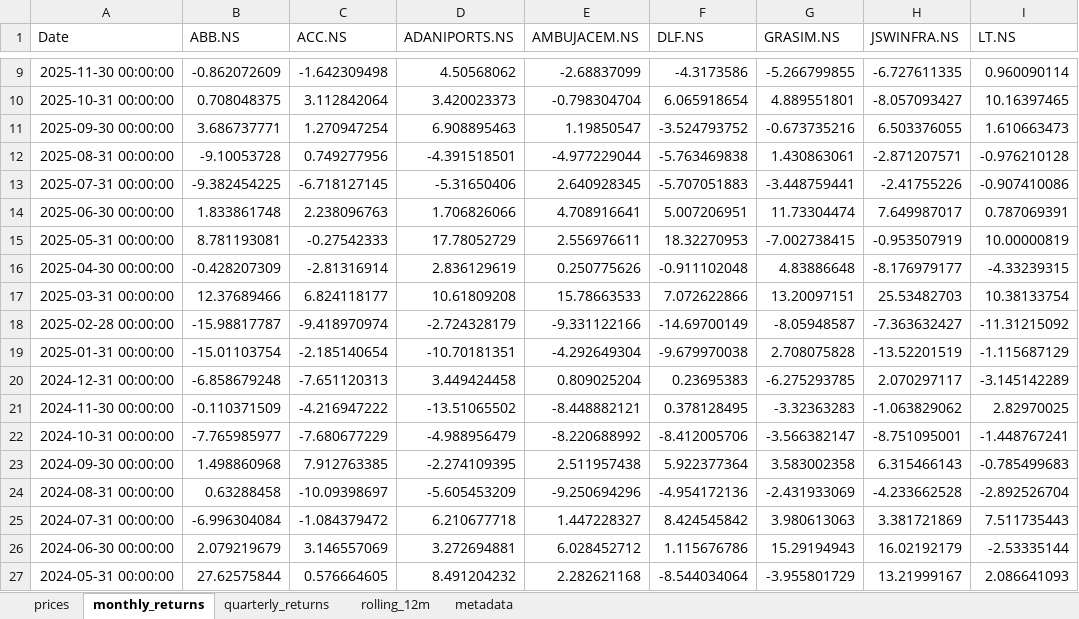
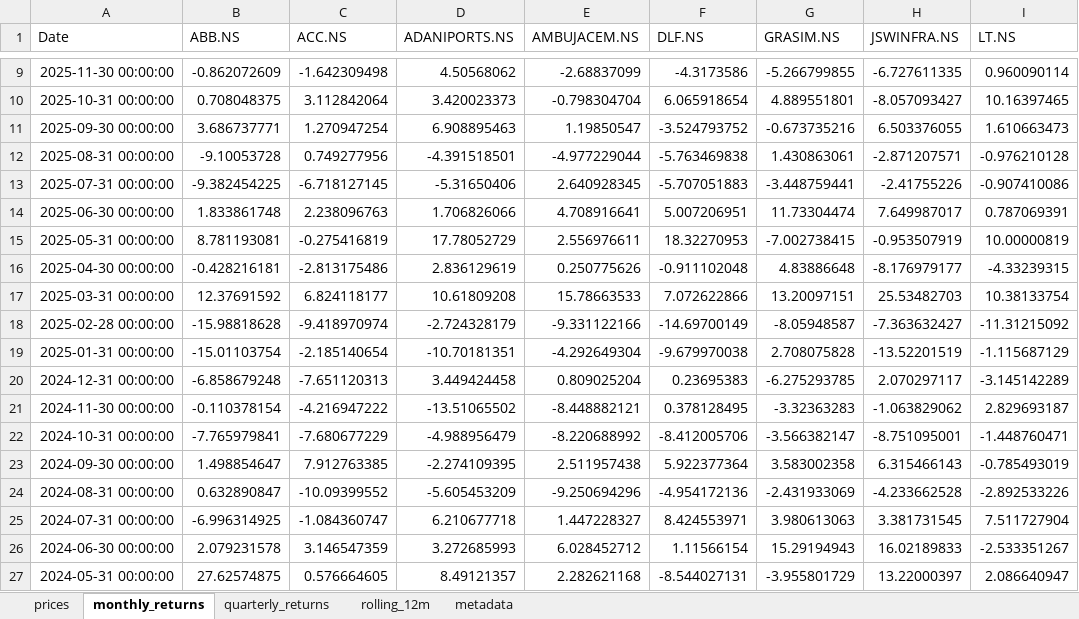
Before and after one commit to rahulshirke7951/stock-sector-dashboard, an Excel workbook: dashboards/Infrastructure.xlsx, sheet monthly_returns, drawn as a sheet; only a part is shown, gaps mark what is left out; values as stored, in another font and other column widths than the file's, no borders; conditional formats not drawn; the diff covers the shown part only; the diff names each change by its address in the sheet, - before the commit and + after, or states it on an @@ line.

```diff
--- a/dashboards/Infrastructure.xlsx (sheet monthly_returns)
+++ b/dashboards/Infrastructure.xlsx (sheet monthly_returns)
-C15 (ACC.NS): -0.27542333
+C15 (ACC.NS): -0.275416819
-B16 (ABB.NS): -0.428207309
+B16 (ABB.NS): -0.428216181
-C16 (ACC.NS): -2.81316914
+C16 (ACC.NS): -2.813175486
-B17 (ABB.NS): 12.37689466
+B17 (ABB.NS): 12.37691592
-B18 (ABB.NS): -15.98817787
+B18 (ABB.NS): -15.98818628
-B21 (ABB.NS): -0.110371509
+B21 (ABB.NS): -0.110378154
-I21 (LT.NS): 2.82970025
+I21 (LT.NS): 2.829693187
-B22 (ABB.NS): -7.765985977
+B22 (ABB.NS): -7.765979841
-I22 (LT.NS): -1.448767241
+I22 (LT.NS): -1.448760471
-B23 (ABB.NS): 1.498860968
+B23 (ABB.NS): 1.498854647
-I23 (LT.NS): -0.785499683
+I23 (LT.NS): -0.785493019
-B24 (ABB.NS): 0.63288458
+B24 (ABB.NS): 0.632890847
-C24 (ACC.NS): -10.09398697
+C24 (ACC.NS): -10.09399552
-I24 (LT.NS): -2.892526704
+I24 (LT.NS): -2.892533226
-B25 (ABB.NS): -6.996304084
+B25 (ABB.NS): -6.996314925
-C25 (ACC.NS): -1.084379472
+C25 (ACC.NS): -1.084360747
-F25 (DLF.NS): 8.424545842
+F25 (DLF.NS): 8.424553971
-H25 (JSWINFRA.NS): 3.381721869
+H25 (JSWINFRA.NS): 3.381731545
-I25 (LT.NS): 7.511735443
+I25 (LT.NS): 7.511727904
-B26 (ABB.NS): 2.079219679
+B26 (ABB.NS): 2.079231578
-C26 (ACC.NS): 3.146557069
+C26 (ACC.NS): 3.146547359
-D26 (ADANIPORTS.NS): 3.272694881
+D26 (ADANIPORTS.NS): 3.272685993
-F26 (DLF.NS): 1.115676786
+F26 (DLF.NS): 1.11566154
-H26 (JSWINFRA.NS): 16.02192179
+H26 (JSWINFRA.NS): 16.02189833
-I26 (LT.NS): -2.53335144
+I26 (LT.NS): -2.533351267
-B27 (ABB.NS): 27.62575844
+B27 (ABB.NS): 27.62574875
-D27 (ADANIPORTS.NS): 8.491204232
+D27 (ADANIPORTS.NS): 8.49121357
-F27 (DLF.NS): -8.544034064
+F27 (DLF.NS): -8.544027131
-H27 (JSWINFRA.NS): 13.21999167
+H27 (JSWINFRA.NS): 13.22000397
-I27 (LT.NS): 2.086641093
+I27 (LT.NS): 2.086640947
```
Also changed, not shown: 159 edited cells elsewhere in this sheet, sheet prices, sheet rolling_12m, sheet quarterly_returns, dashboards/Banking.xlsx, dashboards/Energy.xlsx, 8 other files.
